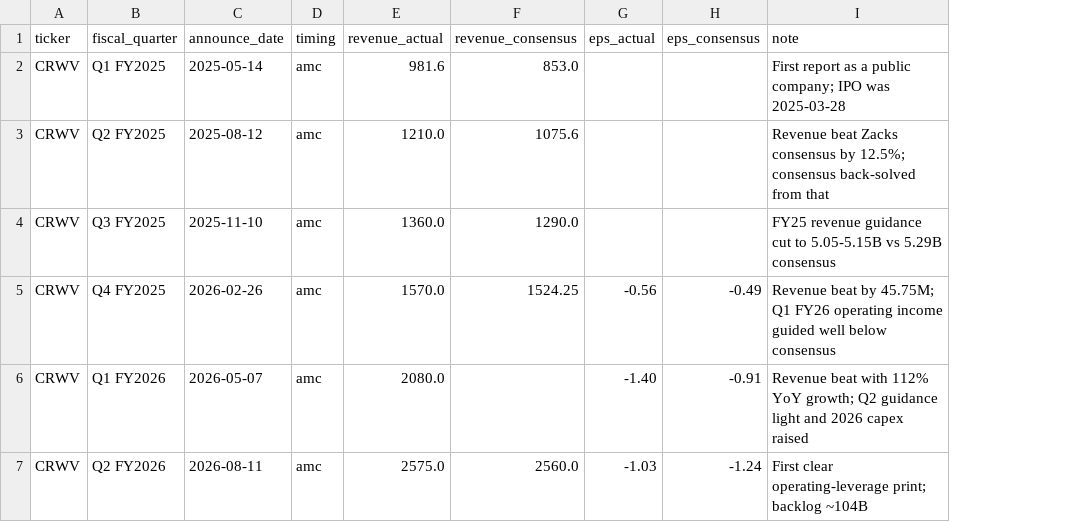
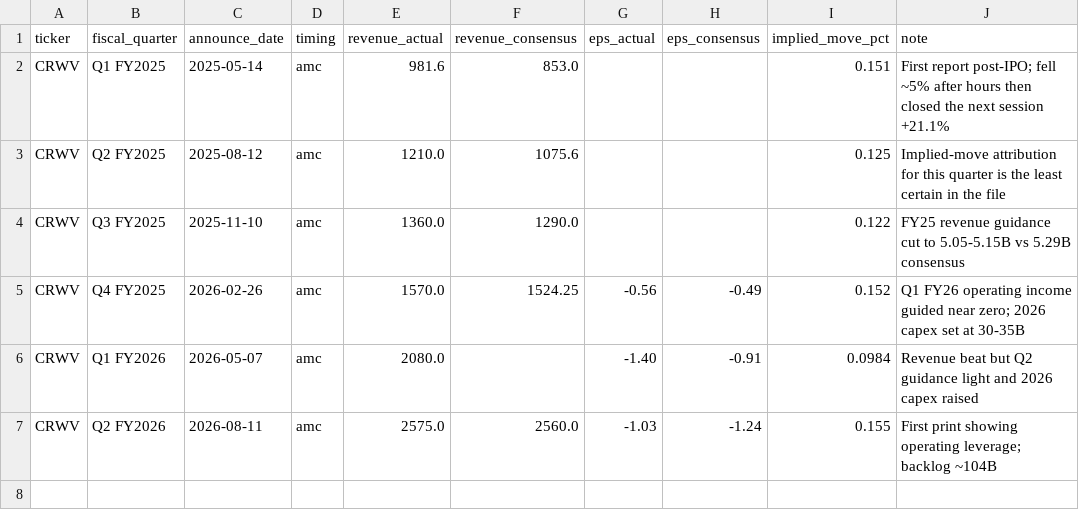
Before and after one commit to joeboyce1/command-center-v2, a CSV file: data/crwv_earnings.csv, drawn as a sheet; addresses are those after the commit; the diff names each change by its address in the sheet, - before the commit and + after, or states it on an @@ line.

```diff
--- a/data/crwv_earnings.csv
+++ b/data/crwv_earnings.csv
+column I (implied_move_pct), rows 2-7: 0.151 | 0.125 | 0.122 | 0.152 | 0.0984 | 0.155
-J2 (note): First report as a public company; IPO was 2025-03-28
+J2 (note): First report post-IPO; fell ~5% after hours then closed the next session +21.1%
-J3 (note): Revenue beat Zacks consensus by 12.5%; consensus back-solved from that
+J3 (note): Implied-move attribution for this quarter is the least certain in the file
-J5 (note): Revenue beat by 45.75M; Q1 FY26 operating income guided well below consensus
+J5 (note): Q1 FY26 operating income guided near zero; 2026 capex set at 30-35B
-J6 (note): Revenue beat with 112% YoY growth; Q2 guidance…
+J6 (note): Revenue beat but Q2 guidance…
-J7 (note): First clear operating-leverage print; backlog ~104B
+J7 (note): First print showing operating leverage; backlog ~104B
```
Also changed, not shown: data/crwv_observed_reactions.csv, 5 other files.
